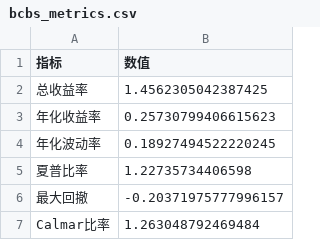
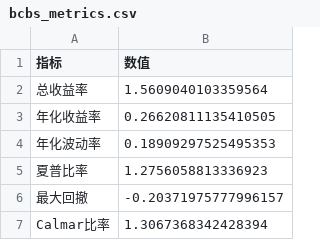
Before and after one commit to Ron-Wang/InvestmentQuant, a CSV file: strategy-bank-chip/bcbs_metrics.csv, drawn as a sheet.

```diff
--- a/strategy-bank-chip/bcbs_metrics.csv
+++ b/strategy-bank-chip/bcbs_metrics.csv
@@ -1,7 +1,7 @@
 指标,数值
-总收益率,1.4562305042387425
-年化收益率,0.25730799406615623
-年化波动率,0.18927494522220245
-夏普比率,1.22735734406598
+总收益率,1.5609040103359564
+年化收益率,0.26620811135410505
+年化波动率,0.18909297525495353
+夏普比率,1.2756058813336923
 最大回撤,-0.20371975777996157
-Calmar比率,1.263048792469484
+Calmar比率,1.3067368342428394
```
Also changed, not shown: strategy-bank-chip/bcbs_annual_metrics.csv, strategy-bank-chip/bcbs_holding.csv, 1 other file.
